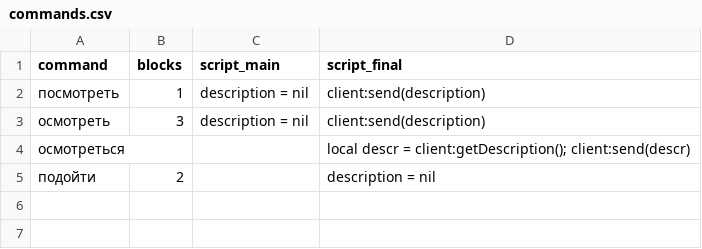
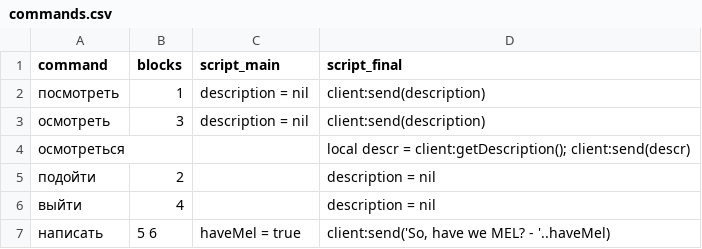
Before and after one commit to Horrland/nmud-content, a CSV file: ru/databases/commands.csv, drawn as a sheet; the diff names each change by its address in the sheet, - before the commit and + after, or states it on an @@ line.

Commit message:
Commands, config, map

```diff
--- a/ru/databases/commands.csv
+++ b/ru/databases/commands.csv
+row 6: выйти | 4 |  | description = nil
+row 7: написать | 5 6 | haveMel = true | client:send('So, have we MEL? - '..haveMel)
```
Also changed, not shown: 3 other files.
